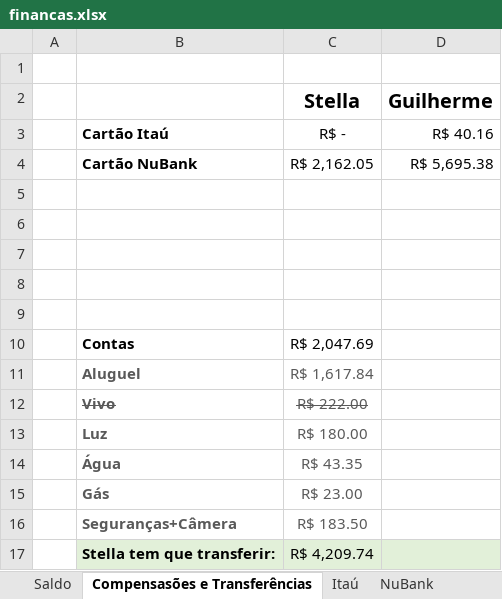
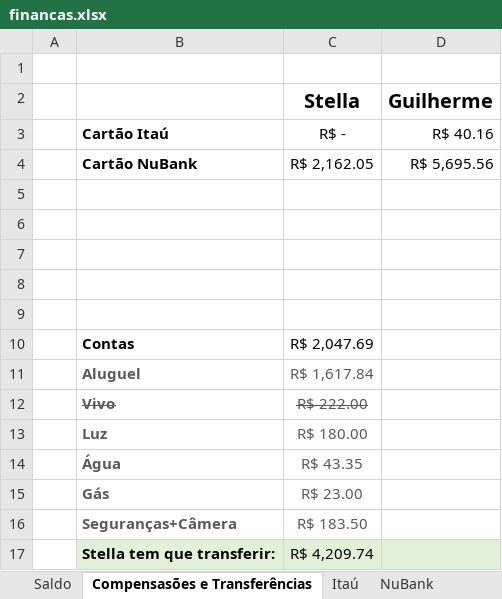
Before and after one commit to Teles-Gui/Financas, an Excel workbook: financas.xlsx, sheet Compensasões e Transferências, drawn as a sheet; values as stored, in another font and other column widths than the file's, no borders; the diff names each change by its address in the sheet, - before the commit and + after, or states it on an @@ line.

```diff
--- a/financas.xlsx (sheet Compensasões e Transferências)
+++ b/financas.xlsx (sheet Compensasões e Transferências)
-D4 (Guilherme): R$ 5,695.38
+D4 (Guilherme): R$ 5,695.56
```
Also changed, not shown: sheet NuBank, sheet Saldo.
